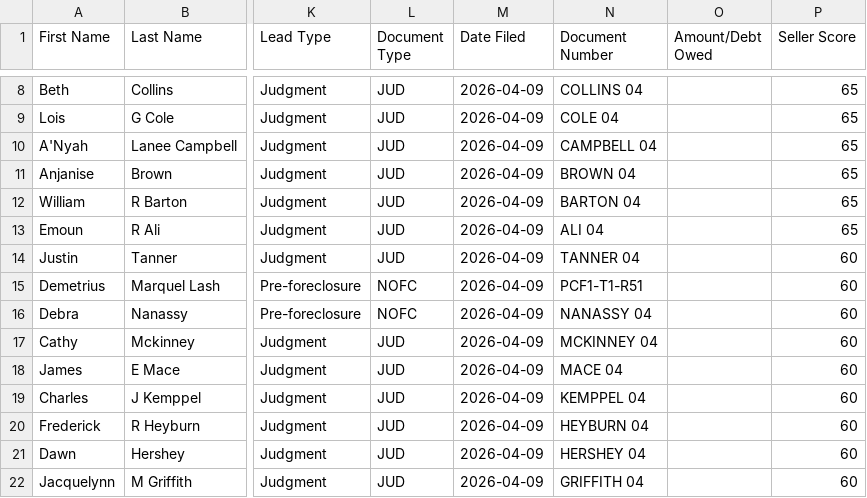
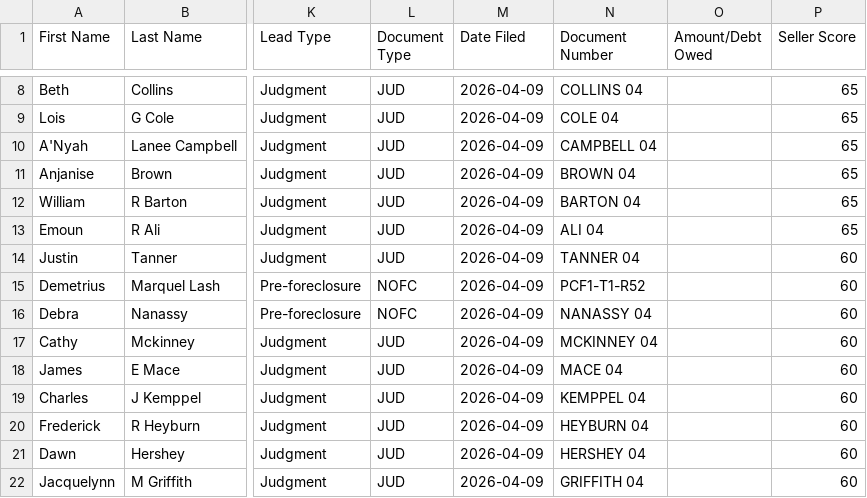
Before and after one commit to 208-ndo/akron-summit-scraper, a CSV file: data/ghl_export.csv, drawn as a sheet; only a part is shown, gaps mark what is left out; the diff names each change by its address in the sheet, - before the commit and + after, or states it on an @@ line.

```diff
--- a/data/ghl_export.csv
+++ b/data/ghl_export.csv
-N15 (Document Number): PCF1-T1-R51
+N15 (Document Number): PCF1-T1-R52
```
Also changed, not shown: data/records.enriched.csv, 12 other files.
